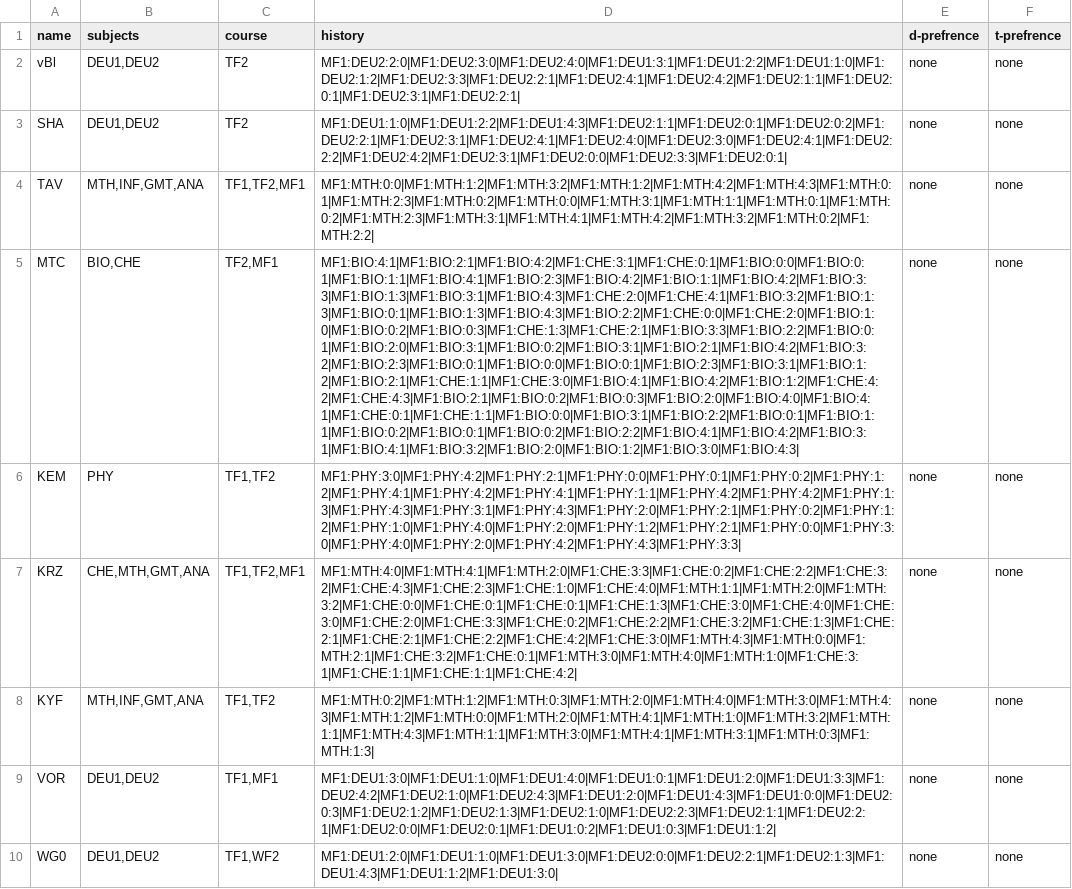
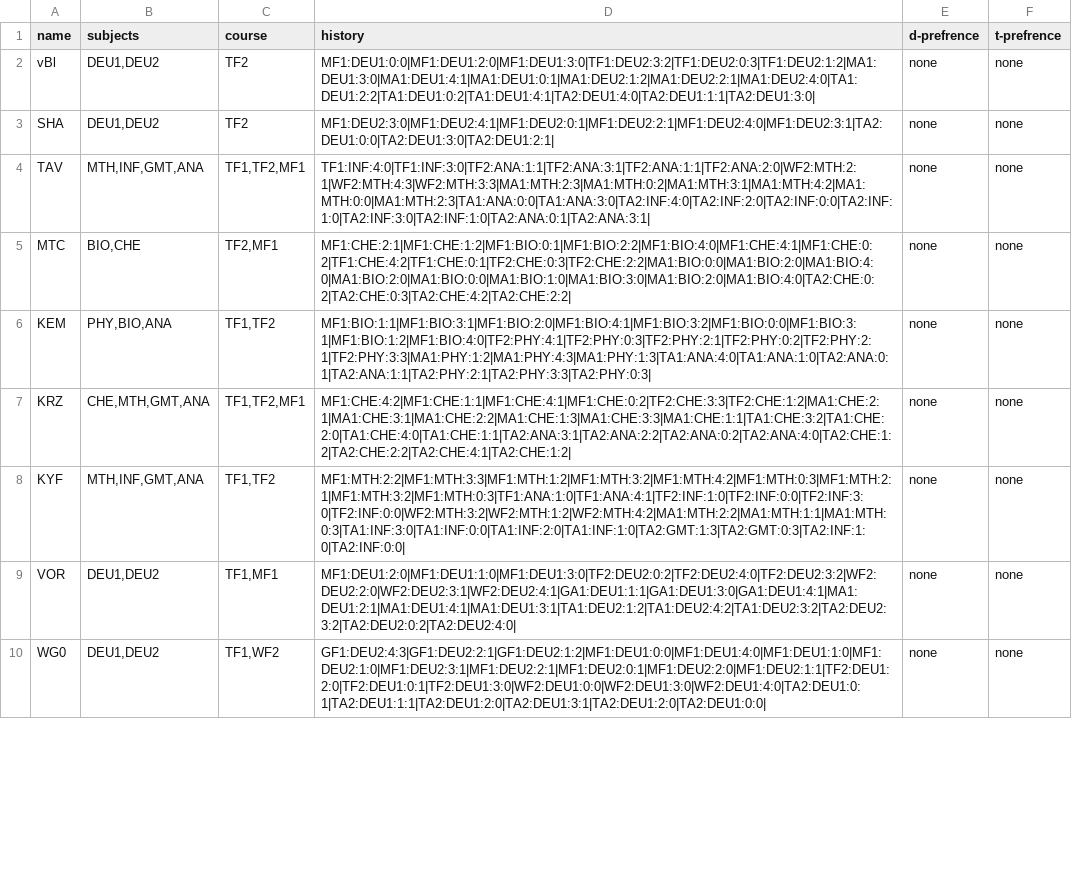
Before and after one commit to Mohammed0Saeed/SchedulePlanner, a CSV file: dataBase/teachers.csv, drawn as a sheet; only a part is shown; the diff covers the shown part only; the diff names each change by its address in the sheet, - before the commit and + after, or states it on an @@ line.

```diff
--- a/dataBase/teachers.csv
+++ b/dataBase/teachers.csv
-D2 (history): MF1:DEU2:2:0|MF1:DEU2:3:0|MF1:DEU2:4:0|MF1:DEU1:3:1|MF1:DEU1:2:2|MF1:DEU1:1:0|MF1:DEU2:1:2|MF1:DEU2:3:3|MF1:DEU2:2:1|MF1:DEU2:4:1|MF1:DEU2:4:2|MF1:DEU2:1:1|MF1:DEU2:0:1|MF1:DEU2:3:1|MF1:DEU2:2:1|
+D2 (history): MF1:DEU1:0:0|MF1:DEU1:2:0|MF1:DEU1:3:0|TF1:DEU2:3:2|TF1:DEU2:0:3|TF1:DEU2:1:2|MA1:DEU1:3:0|MA1:DEU1:4:1|MA1:DEU1:0:1|MA1:DEU2:1:2|MA1:DEU2:2:1|MA1:DEU2:4:0|TA1:DEU1:2:2|TA1:DEU1:0:2|TA1:DEU1:4:1|TA2:DEU1:4:0|TA2:DEU1:1:1|TA2:DEU1:3:0|
-D3 (history): MF1:DEU1:1:0|MF1:DEU1:2:2|MF1:DEU1:4:3|MF1:DEU2:1:1|MF1:DEU2:0:1|MF1:DEU2:0:2|MF1:DEU2:2:1|MF1:DEU2:3:1|MF1:DEU2:4:1|MF1:DEU2:4:0|MF1:DEU2:3:0|MF1:DEU2:4:1|MF1:DEU2:2:2|MF1:DEU2:4:2|MF1:DEU2:3:1|MF1:DEU2:0:0|MF1:DEU2:3:3|MF1:DEU2:0:1|
+D3 (history): MF1:DEU2:3:0|MF1:DEU2:4:1|MF1:DEU2:0:1|MF1:DEU2:2:1|MF1:DEU2:4:0|MF1:DEU2:3:1|TA2:DEU1:0:0|TA2:DEU1:3:0|TA2:DEU1:2:1|
-D4 (history): MF1:MTH:0:0|MF1:MTH:1:2|MF1:MTH:3:2|MF1:MTH:1:2|MF1:MTH:4:2|MF1:MTH:4:3|MF1:MTH:0:1|MF1:MTH:2:3|MF1:MTH:0:2|MF1:MTH:0:0|MF1:MTH:3:1|MF1:MTH:1:1|MF1:MTH:0:1|MF1:MTH:0:2|MF1:MTH:2:3|MF1:MTH:3:1|MF1:MTH:4:1|MF1:MTH:4:2|MF1:MTH:3:2|MF1:MTH:0:2|MF1:MTH:2:2|
+D4 (history): TF1:INF:4:0|TF1:INF:3:0|TF2:ANA:1:1|TF2:ANA:3:1|TF2:ANA:1:1|TF2:ANA:2:0|WF2:MTH:2:1|WF2:MTH:4:3|WF2:MTH:3:3|MA1:MTH:2:3|MA1:MTH:0:2|MA1:MTH:3:1|MA1:MTH:4:2|MA1:MTH:0:0|MA1:MTH:2:3|TA1:ANA:0:0|TA1:ANA:3:0|TA2:INF:4:0|TA2:INF:2:0|TA2:INF:0:0|TA2:INF:1:0|TA2:INF:3:0|TA2:INF:1:0|TA2:ANA:0:1|TA2:ANA:3:1|
-D5 (history): MF1:BIO:4:1|MF1:BIO:2:1|MF1:BIO:4:2|MF1:CHE:3:1|MF1:CHE:0:1|MF1:BIO:0:0|MF1:BIO:0:1|MF1:BIO:1:1|MF1:BIO:4:1|MF1:BIO:2:3|MF1:BIO:4:2|MF1:BIO:1:1|MF1:BIO:4:2|MF1:BIO:3:3|MF1:BIO:1:3|MF1:BIO:3:1|MF1:BIO:4:3|MF1:CHE:2:0|MF1:CHE:4:1|MF1:BIO:3:2|MF1:BIO:1:3|MF1:BIO:0:1|MF1:BIO:1:3|MF1:BIO:4:3|MF1:BIO:2:2|MF1:CHE:0:0|MF1:CHE:2:0|MF1:BIO:1:0|MF1:BIO:0:2|MF1:BIO:0:3|MF1:CHE:1:3|MF1:CHE:2:1|MF1:BIO:3:3|MF1:BIO:2:2|MF1:BIO:0:1|MF1:BIO:2:0|MF1:BIO:3:1|MF1:BIO:0:2|MF1:BIO:3:1|MF1:BIO:2:1|MF1:BIO:4:2|MF1:BIO:3:2|MF1:BIO:2:3|MF1:BIO:0:1|MF1:BIO:0:0|MF1:BIO:0:1|MF1:BIO:2:3|MF1:BIO:3:1|MF1:BIO:1:2|MF1:BIO:2:1|MF1:CHE:1:1|MF1:CHE:3:0|MF1:BIO:4:1|MF1:BIO:4:2|MF1:BIO:1:2|MF1:CHE:4:2|MF1:CHE:4:3|MF1:BIO:2:1|MF1:BIO:0:2|MF1:BIO:0:3|MF1:BIO:2:0|MF1:BIO:4:0|MF1:BIO:4:1|MF1:CHE:0:1|MF1:CHE:1:1|MF1:BIO:0:0|MF1:BIO:3:1|MF1:BIO:2:2|MF1:BIO:0:1|MF1:BIO:1:1|MF1:BIO:0:2|MF1:BIO:0:1|MF1:BIO:0:2|MF1:BIO:2:2|MF1:BIO:4:1|MF1:BIO:4:2|MF1:BIO:3:1|MF1:BIO:4:1|MF1:BIO:3:2|MF1:BIO:2:0|MF1:BIO:1:2|MF1:BIO:3:0|MF1:BIO:4:3|
+D5 (history): MF1:CHE:2:1|MF1:CHE:1:2|MF1:BIO:0:1|MF1:BIO:2:2|MF1:BIO:4:0|MF1:CHE:4:1|MF1:CHE:0:2|TF1:CHE:4:2|TF1:CHE:0:1|TF2:CHE:0:3|TF2:CHE:2:2|MA1:BIO:0:0|MA1:BIO:2:0|MA1:BIO:4:0|MA1:BIO:2:0|MA1:BIO:0:0|MA1:BIO:1:0|MA1:BIO:3:0|MA1:BIO:2:0|MA1:BIO:4:0|TA2:CHE:0:2|TA2:CHE:0:3|TA2:CHE:4:2|TA2:CHE:2:2|
-B6 (subjects): PHY
+B6 (subjects): PHY,BIO,ANA
-D6 (history): MF1:PHY:3:0|MF1:PHY:4:2|MF1:PHY:2:1|MF1:PHY:0:0|MF1:PHY:0:1|MF1:PHY:0:2|MF1:PHY:1:2|MF1:PHY:4:1|MF1:PHY:4:2|MF1:PHY:4:1|MF1:PHY:1:1|MF1:PHY:4:2|MF1:PHY:4:2|MF1:PHY:1:3|MF1:PHY:4:3|MF1:PHY:3:1|MF1:PHY:4:3|MF1:PHY:2:0|MF1:PHY:2:1|MF1:PHY:0:2|MF1:PHY:1:2|MF1:PHY:1:0|MF1:PHY:4:0|MF1:PHY:2:0|MF1:PHY:1:2|MF1:PHY:2:1|MF1:PHY:0:0|MF1:PHY:3:0|MF1:PHY:4:0|MF1:PHY:2:0|MF1:PHY:4:2|MF1:PHY:4:3|MF1:PHY:3:3|
+D6 (history): MF1:BIO:1:1|MF1:BIO:3:1|MF1:BIO:2:0|MF1:BIO:4:1|MF1:BIO:3:2|MF1:BIO:0:0|MF1:BIO:3:1|MF1:BIO:1:2|MF1:BIO:4:0|TF2:PHY:4:1|TF2:PHY:0:3|TF2:PHY:2:1|TF2:PHY:0:2|TF2:PHY:2:1|TF2:PHY:3:3|MA1:PHY:1:2|MA1:PHY:4:3|MA1:PHY:1:3|TA1:ANA:4:0|TA1:ANA:1:0|TA2:ANA:0:1|TA2:ANA:1:1|TA2:PHY:2:1|TA2:PHY:3:3|TA2:PHY:0:3|
-D7 (history): MF1:MTH:4:0|MF1:MTH:4:1|MF1:MTH:2:0|MF1:CHE:3:3|MF1:CHE:0:2|MF1:CHE:2:2|MF1:CHE:3:2|MF1:CHE:4:3|MF1:CHE:2:3|MF1:CHE:1:0|MF1:CHE:4:0|MF1:MTH:1:1|MF1:MTH:2:0|MF1:MTH:3:2|MF1:CHE:0:0|MF1:CHE:0:1|MF1:CHE:0:1|MF1:CHE:1:3|MF1:CHE:3:0|MF1:CHE:4:0|MF1:CHE:3:0|MF1:CHE:2:0|MF1:CHE:3:3|MF1:CHE:0:2|MF1:CHE:2:2|MF1:CHE:3:2|MF1:CHE:1:3|MF1:CHE:2:1|MF1:CHE:2:1|MF1:CHE:2:2|MF1:CHE:4:2|MF1:CHE:3:0|MF1:MTH:4:3|MF1:MTH:0:0|MF1:MTH:2:1|MF1:CHE:3:2|MF1:CHE:0:1|MF1:MTH:3:0|MF1:MTH:4:0|MF1:MTH:1:0|MF1:CHE:3:1|MF1:CHE:1:1|MF1:CHE:1:1|MF1:CHE:4:2|
+D7 (history): MF1:CHE:4:2|MF1:CHE:1:1|MF1:CHE:4:1|MF1:CHE:0:2|TF2:CHE:3:3|TF2:CHE:1:2|MA1:CHE:2:1|MA1:CHE:3:1|MA1:CHE:2:2|MA1:CHE:1:3|MA1:CHE:3:3|MA1:CHE:1:1|TA1:CHE:3:2|TA1:CHE:2:0|TA1:CHE:4:0|TA1:CHE:1:1|TA2:ANA:3:1|TA2:ANA:2:2|TA2:ANA:0:2|TA2:ANA:4:0|TA2:CHE:1:2|TA2:CHE:2:2|TA2:CHE:4:1|TA2:CHE:1:2|
-D8 (history): MF1:MTH:0:2|MF1:MTH:1:2|MF1:MTH:0:3|MF1:MTH:2:0|MF1:MTH:4:0|MF1:MTH:3:0|MF1:MTH:4:3|MF1:MTH:1:2|MF1:MTH:0:0|MF1:MTH:2:0|MF1:MTH:4:1|MF1:MTH:1:0|MF1:MTH:3:2|MF1:MTH:1:1|MF1:MTH:4:3|MF1:MTH:1:1|MF1:MTH:3:0|MF1:MTH:4:1|MF1:MTH:3:1|MF1:MTH:0:3|MF1:MTH:1:3|
+D8 (history): MF1:MTH:2:2|MF1:MTH:3:3|MF1:MTH:1:2|MF1:MTH:3:2|MF1:MTH:4:2|MF1:MTH:0:3|MF1:MTH:2:1|MF1:MTH:3:2|MF1:MTH:0:3|TF1:ANA:1:0|TF1:ANA:4:1|TF2:INF:1:0|TF2:INF:0:0|TF2:INF:3:0|TF2:INF:0:0|WF2:MTH:3:2|WF2:MTH:1:2|WF2:MTH:4:2|MA1:MTH:2:2|MA1:MTH:1:1|MA1:MTH:0:3|TA1:INF:3:0|TA1:INF:0:0|TA1:INF:2:0|TA1:INF:1:0|TA2:GMT:1:3|TA2:GMT:0:3|TA2:INF:1:0|TA2:INF:0:0|
-D9 (history): MF1:DEU1:3:0|MF1:DEU1:1:0|MF1:DEU1:4:0|MF1:DEU1:0:1|MF1:DEU1:2:0|MF1:DEU1:3:3|MF1:DEU2:4:2|MF1:DEU2:1:0|MF1:DEU2:4:3|MF1:DEU1:2:0|MF1:DEU1:4:3|MF1:DEU1:0:0|MF1:DEU2:0:3|MF1:DEU2:1:2|MF1:DEU2:1:3|MF1:DEU2:1:0|MF1:DEU2:2:3|MF1:DEU2:1:1|MF1:DEU2:2:1|MF1:DEU2:0:0|MF1:DEU2:0:1|MF1:DEU1:0:2|MF1:DEU1:0:3|MF1:DEU1:1:2|
+D9 (history): MF1:DEU1:2:0|MF1:DEU1:1:0|MF1:DEU1:3:0|TF2:DEU2:0:2|TF2:DEU2:4:0|TF2:DEU2:3:2|WF2:DEU2:2:0|WF2:DEU2:3:1|WF2:DEU2:4:1|GA1:DEU1:1:1|GA1:DEU1:3:0|GA1:DEU1:4:1|MA1:DEU1:2:1|MA1:DEU1:4:1|MA1:DEU1:3:1|TA1:DEU2:1:2|TA1:DEU2:4:2|TA1:DEU2:3:2|TA2:DEU2:3:2|TA2:DEU2:0:2|TA2:DEU2:4:0|
-D10 (history): MF1:DEU1:2:0|MF1:DEU1:1:0|MF1:DEU1:3:0|MF1:DEU2:0:0|MF1:DEU2:2:1|MF1:DEU2:1:3|MF1:DEU1:4:3|MF1:DEU1:1:2|MF1:DEU1:3:0|
+D10 (history): GF1:DEU2:4:3|GF1:DEU2:2:1|GF1:DEU2:1:2|MF1:DEU1:0:0|MF1:DEU1:4:0|MF1:DEU1:1:0|MF1:DEU2:1:0|MF1:DEU2:3:1|MF1:DEU2:2:1|MF1:DEU2:0:1|MF1:DEU2:2:0|MF1:DEU2:1:1|TF2:DEU1:2:0|TF2:DEU1:0:1|TF2:DEU1:3:0|WF2:DEU1:0:0|WF2:DEU1:3:0|WF2:DEU1:4:0|TA2:DEU1:0:1|TA2:DEU1:1:1|TA2:DEU1:2:0|TA2:DEU1:3:1|TA2:DEU1:2:0|TA2:DEU1:0:0|
```
Also changed, not shown: 10 edited cells elsewhere in this file, dataBase/courses.csv, 14 other files.
